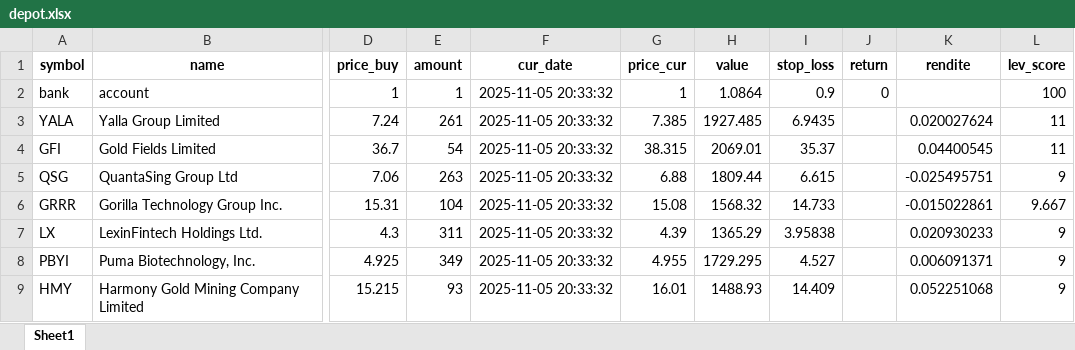
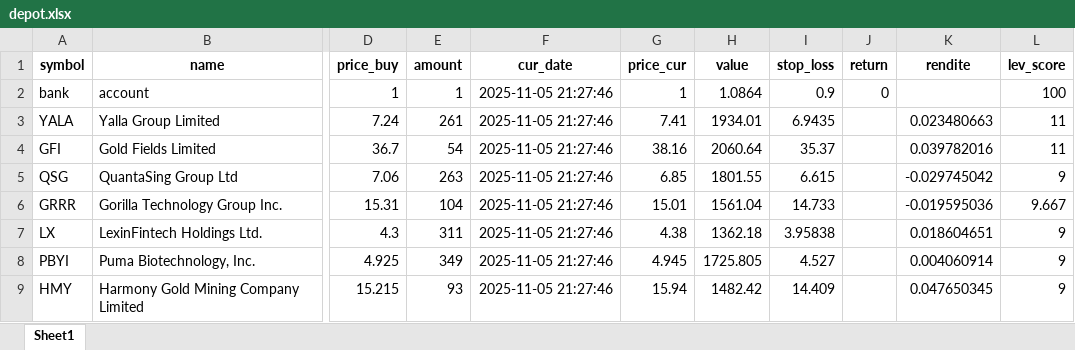
Before and after one commit to ThorstenBLN/data_stocks, an Excel workbook: data/depot.xlsx, sheet Sheet1, drawn as a sheet; only a part is shown, gaps mark what is left out; values as stored, in another font and other column widths than the file's, no borders; the diff names each change by its address in the sheet, - before the commit and + after, or states it on an @@ line.

```diff
--- a/data/depot.xlsx (sheet Sheet1)
+++ b/data/depot.xlsx (sheet Sheet1)
-F2:F9 (cur_date): 2025-11-05 20:33:32
+F2:F9 (cur_date): 2025-11-05 21:27:46
-G3 (price_cur): 7.385
+G3 (price_cur): 7.41
-H3 (value): 1927.485
+H3 (value): 1934.01
-K3 (rendite): 0.020027624
+K3 (rendite): 0.023480663
-G4 (price_cur): 38.315
+G4 (price_cur): 38.16
-H4 (value): 2069.01
+H4 (value): 2060.64
-K4 (rendite): 0.04400545
+K4 (rendite): 0.039782016
-G5 (price_cur): 6.88
+G5 (price_cur): 6.85
-H5 (value): 1809.44
+H5 (value): 1801.55
-K5 (rendite): -0.025495751
+K5 (rendite): -0.029745042
-G6 (price_cur): 15.08
+G6 (price_cur): 15.01
-H6 (value): 1568.32
+H6 (value): 1561.04
-K6 (rendite): -0.015022861
+K6 (rendite): -0.019595036
-G7 (price_cur): 4.39
+G7 (price_cur): 4.38
-H7 (value): 1365.29
+H7 (value): 1362.18
-K7 (rendite): 0.020930233
+K7 (rendite): 0.018604651
-G8 (price_cur): 4.955
+G8 (price_cur): 4.945
-H8 (value): 1729.295
+H8 (value): 1725.805
-K8 (rendite): 0.006091371
+K8 (rendite): 0.004060914
-G9 (price_cur): 16.01
+G9 (price_cur): 15.94
-H9 (value): 1488.93
+H9 (value): 1482.42
-K9 (rendite): 0.052251068
+K9 (rendite): 0.047650345
```
Also changed, not shown: data/transactions.xlsx, 1 other file.
